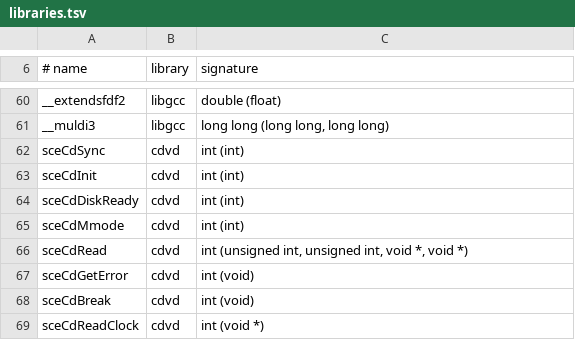
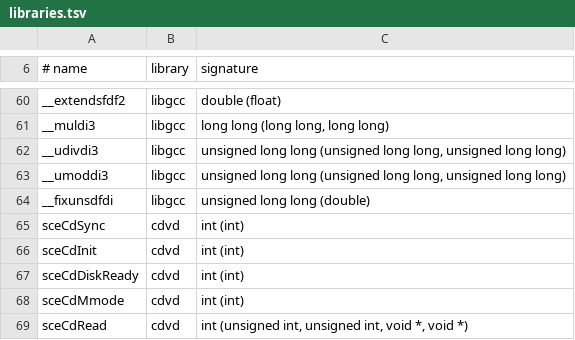
Before and after one commit to DrLegitamate/OpenRAC, a TSV file: port/game/common/libraries.tsv, drawn as a sheet; only a part is shown, gaps mark what is left out; the shorter side is filled out with more unchanged rows; the diff names each change by its address in the sheet, - before the commit and + after, or states it on an @@ line.

```diff
--- a/port/game/common/libraries.tsv
+++ b/port/game/common/libraries.tsv
+row 62: __udivdi3 | libgcc | unsigned long long (unsigned long long, unsigned long long)
+row 63: __umoddi3 | libgcc | unsigned long long (unsigned long long, unsigned long long)
+row 64: __fixunsdfdi | libgcc | unsigned long long (double)
```
Also changed, not shown: port/game/rac1-ntsc/libraries.tsv, port/game/rac1-pal/libraries.tsv, 29 other files.
